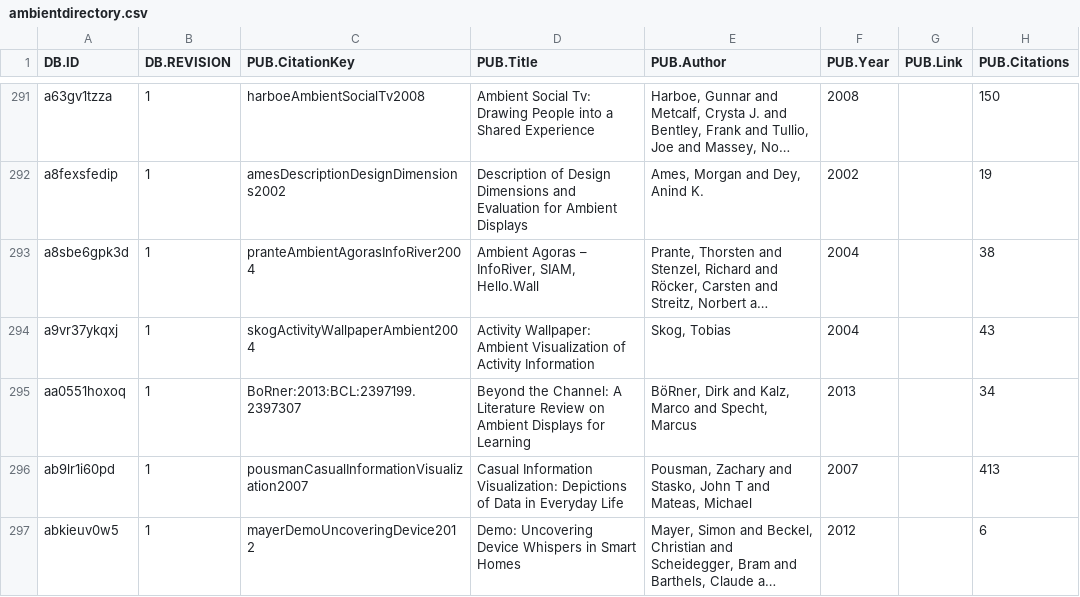
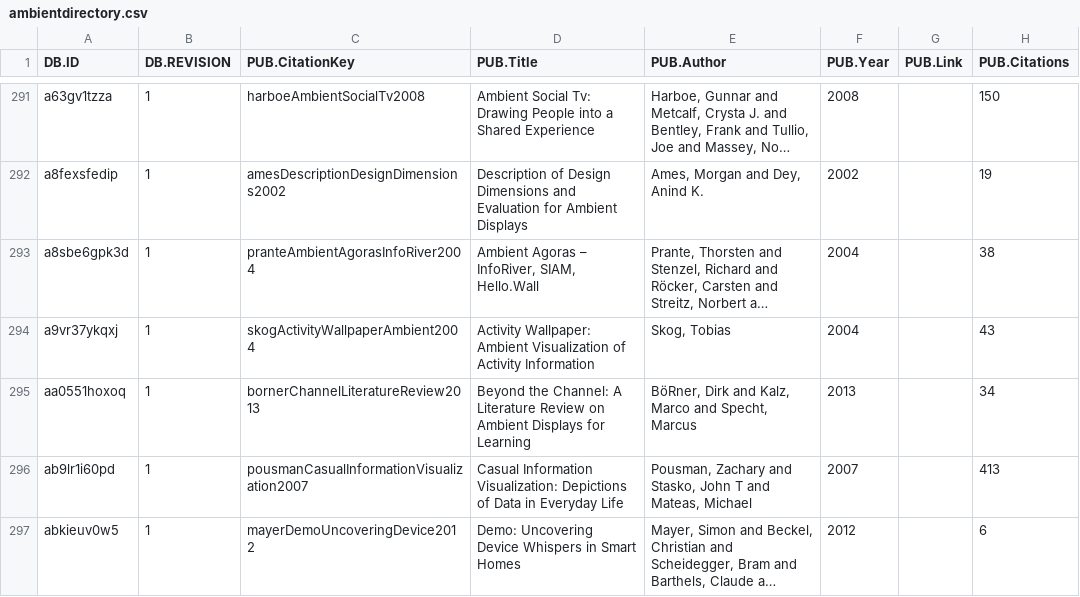
Before and after one commit to carstenschwede/ambient.directory, a CSV file: db/csv/ambientdirectory.csv, drawn as a sheet; only a part is shown, gaps mark what is left out; long unchanged cells end in …; the diff names each change by its address in the sheet, - before the commit and + after, or states it on an @@ line.

```diff
--- a/db/csv/ambientdirectory.csv
+++ b/db/csv/ambientdirectory.csv
-C295 (PUB.CitationKey): BoRner:2013:BCL:2397199.2397307
+C295 (PUB.CitationKey): bornerChannelLiteratureReview2013
```
Also changed, not shown: 2 other files.
